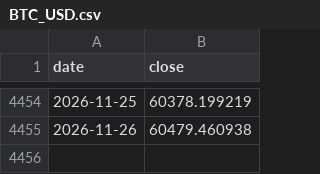
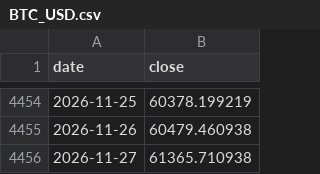
Before and after one commit to samiboran/sweeplab, a CSV file: data/research/tl_1d/BTC_USD.csv, drawn as a sheet; only a part is shown, gaps mark what is left out; the diff names each change by its address in the sheet, - before the commit and + after, or states it on an @@ line.

```diff
--- a/data/research/tl_1d/BTC_USD.csv
+++ b/data/research/tl_1d/BTC_USD.csv
+row 4456: 2026-11-27 | 61365.710938
```
Also changed, not shown: data/research/tl_1d/BRENT_USD.csv, data/research/tl_1d/ETH_USD.csv, 10 other files.
